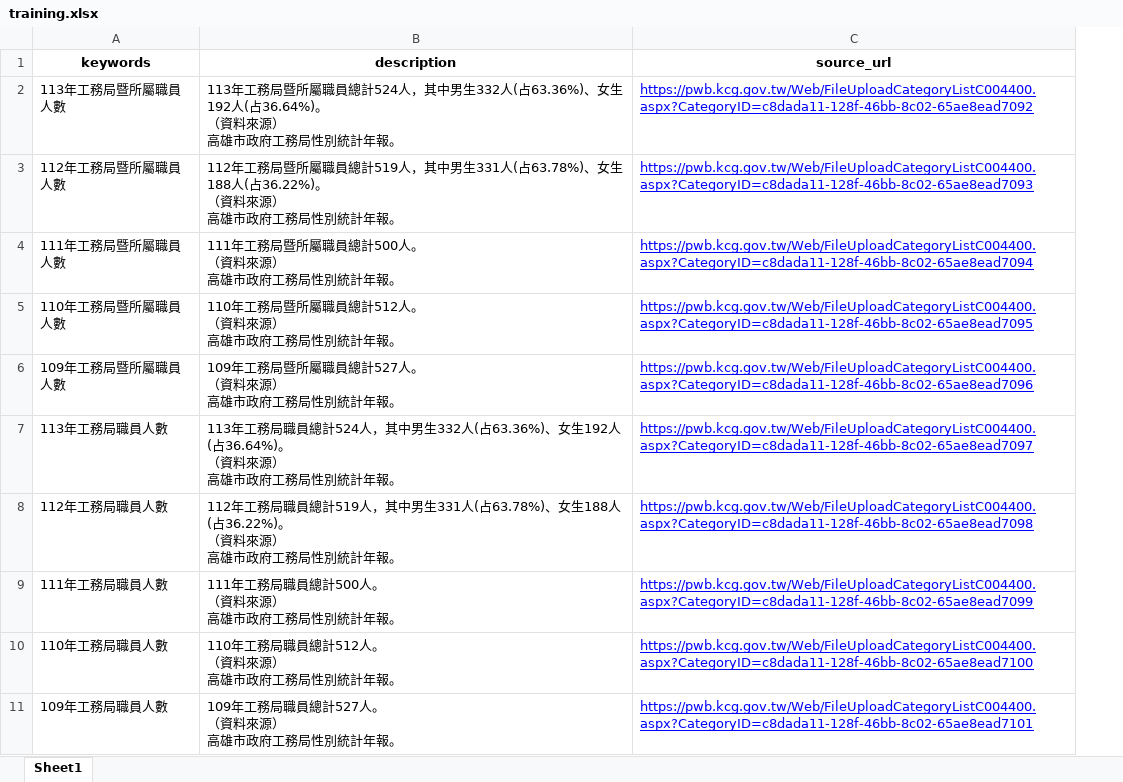
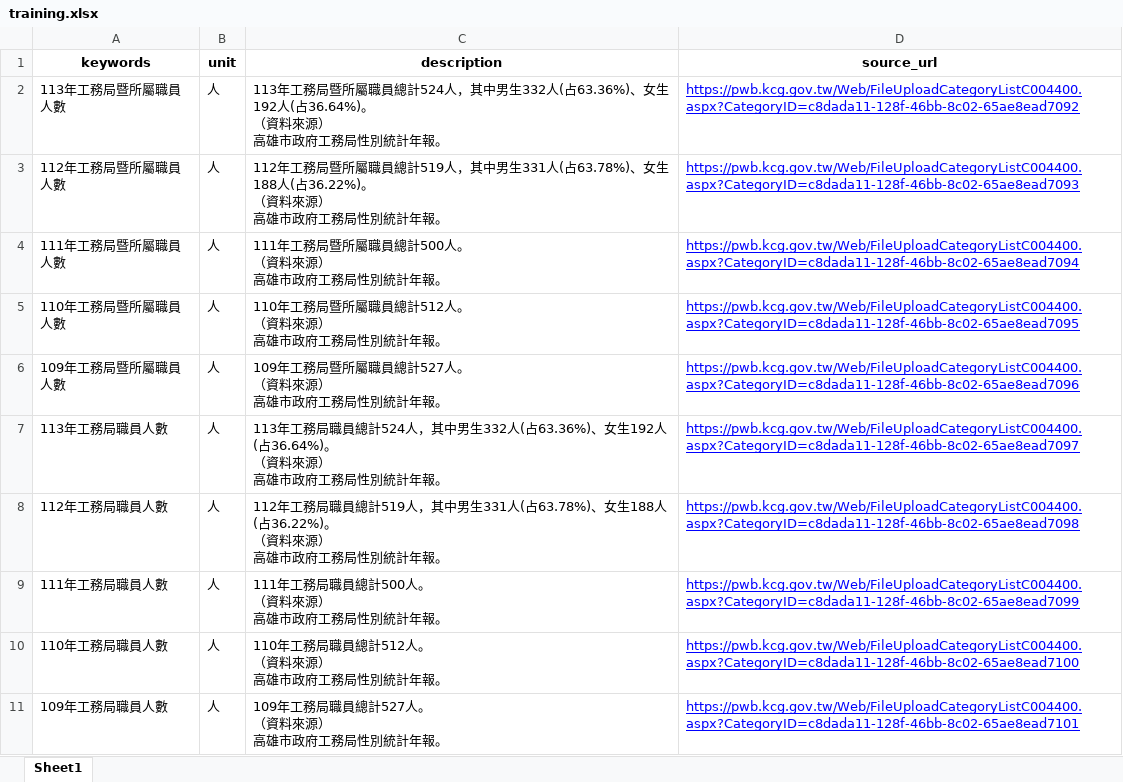
Before and after one commit to hismymy0214-cloud/line-bot-ai, an Excel workbook: training.xlsx, sheet Sheet1, drawn as a sheet; only a part is shown; values as stored, in another font and other column widths than the file's, no borders; conditional formats not drawn; the diff names each change by its address in the sheet, - before the commit and + after, or states it on an @@ line.

```diff
--- a/training.xlsx (sheet Sheet1)
+++ b/training.xlsx (sheet Sheet1)
+column B (unit), rows 2-11: all 人
```
Also changed, not shown: 1 other file.
